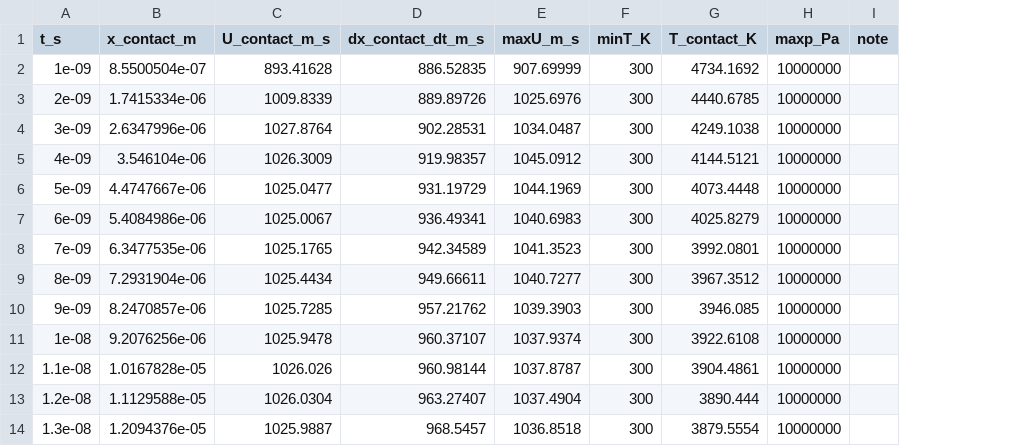
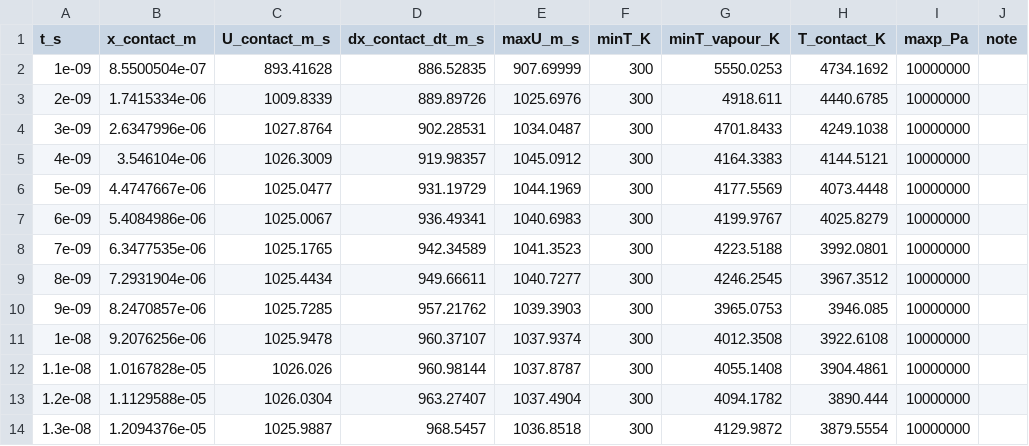
Before and after one commit to SeanRoche-Watson/LaserbeamFoam, a CSV file: tutorials/compressibleLaserbeamFoam_shockTube1D/ablation_results/csv/contact_Af_V3.csv, drawn as a sheet; only a part is shown; the diff names each change by its address in the sheet, - before the commit and + after, or states it on an @@ line.

```diff
--- a/tutorials/compressibleLaserbeamFoam_shockTube1D/ablation_results/csv/contact_Af_V3.csv
+++ b/tutorials/compressibleLaserbeamFoam_shockTube1D/ablation_results/csv/contact_Af_V3.csv
+column G (minT_vapour_K), rows 2-14: 5550.0253 | 4918.611 | 4701.8433 | 4164.3383 | 4177.5569 | 4199.9767 | 4223.5188 | 4246.2545 | 3965.0753 | 4012.3508 | 4055.1408 | 4094.1782 | 4129.9872
```
Also changed, not shown: tutorials/compressibleLaserbeamFoam_shockTube1D/ablation_results/csv/contact_A_V1.csv, tutorials/compressibleLaserbeamFoam_shockTube1D/ablation_results/csv/contact_A_V3.csv, 39 other files.
